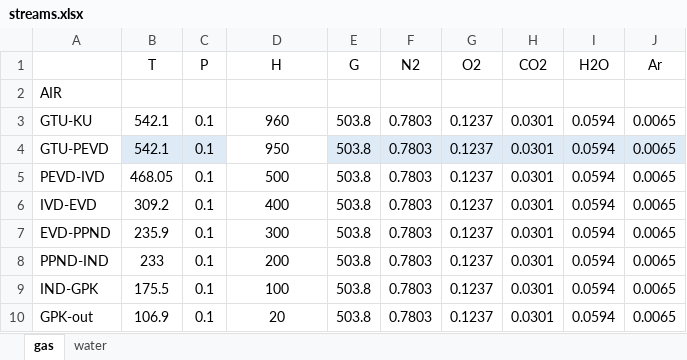
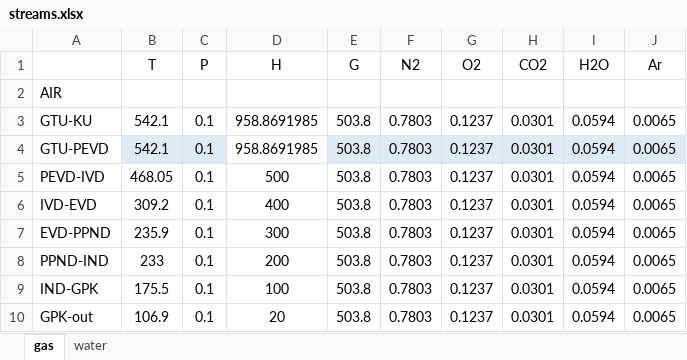
Before and after one commit to maksimovia/GZ, an Excel workbook: streams.xlsx, sheet gas, drawn as a sheet; values as stored, in another font and other column widths than the file's, no borders; the diff names each change by its address in the sheet, - before the commit and + after, or states it on an @@ line.

```diff
--- a/streams.xlsx (sheet gas)
+++ b/streams.xlsx (sheet gas)
-D3 (H): 960
+D3 (H): 958.8691985
-D4 (H): 950
+D4 (H): 958.8691985
```
Also changed, not shown: input.xlsx, 3 other files.
